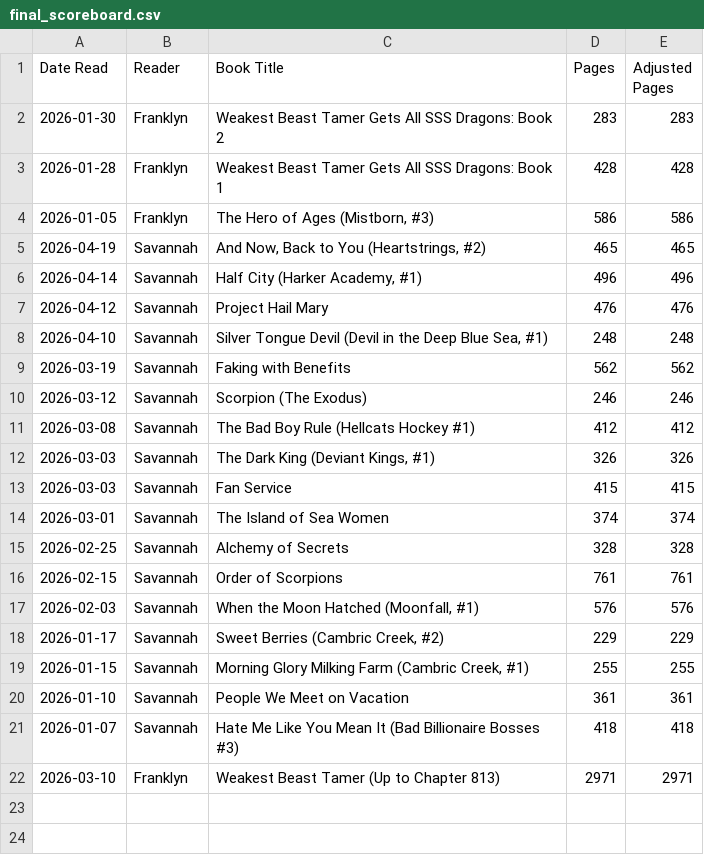
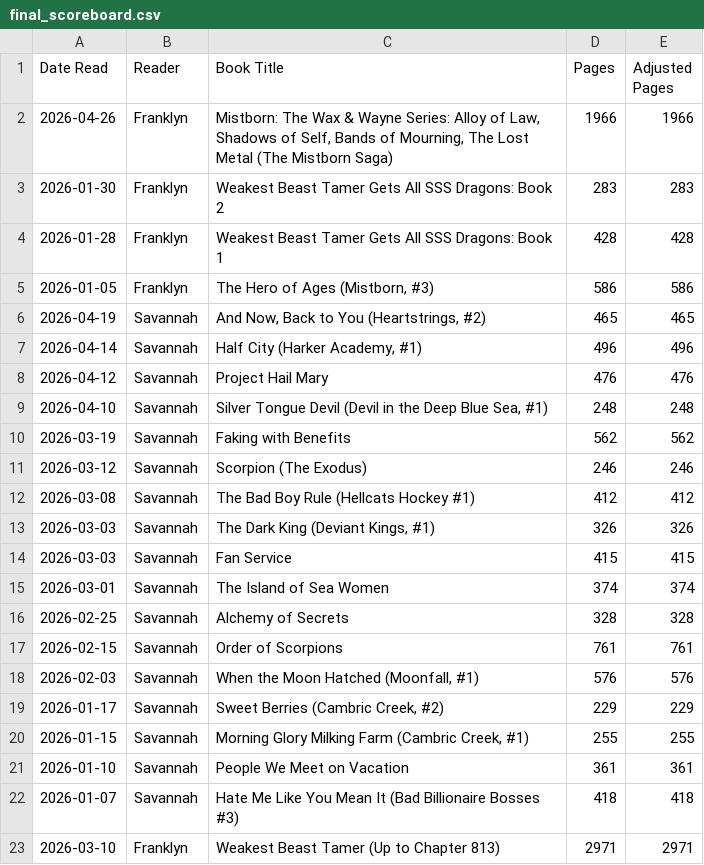
Before and after one commit to delacruzfranklyn93/reading_dashboard, a CSV file: final_scoreboard.csv, drawn as a sheet.

```diff
--- a/final_scoreboard.csv
+++ b/final_scoreboard.csv
@@ -1,2 +1,3 @@
 Date Read,Reader,Book Title,Pages,Adjusted Pages
+2026-04-26,Franklyn,"Mistborn: The Wax & Wayne Series: Alloy of Law, Shadows of Self, Bands of Mourning, The Lost Metal (The Mistborn Saga)",1966,1966
 2026-01-30,Franklyn,Weakest Beast Tamer Gets All SSS Dragons: Book 2,283,283
```
